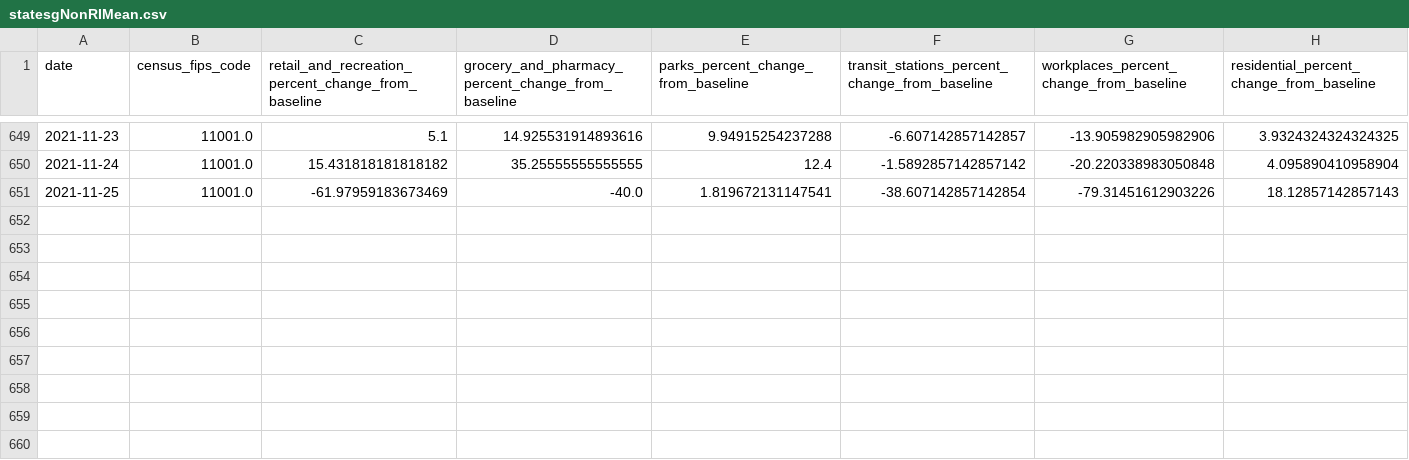
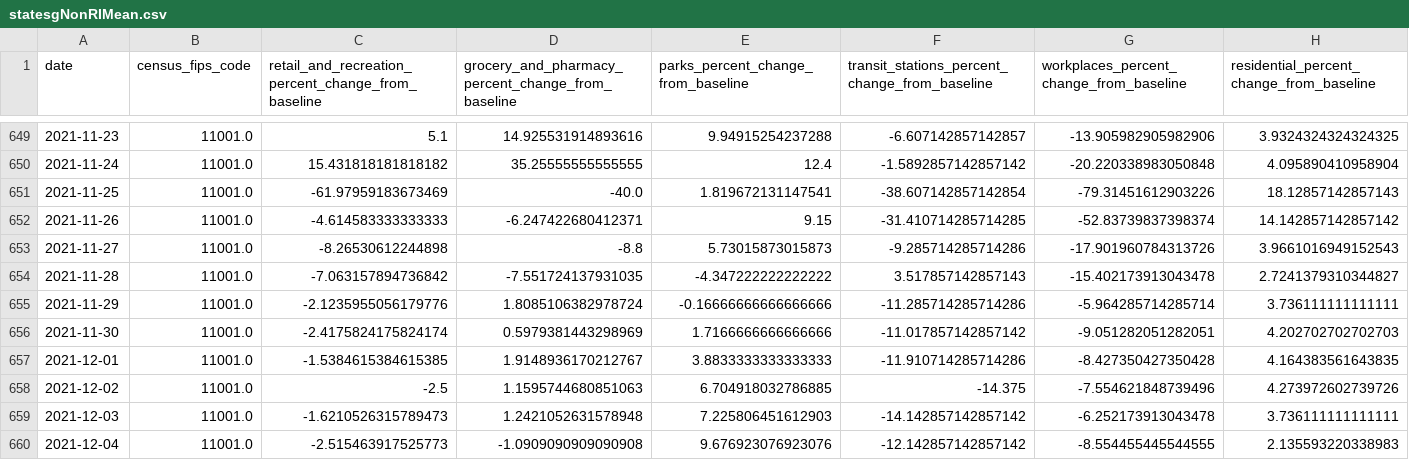
Before and after one commit to s4-web/data, a CSV file: statesgNonRIMean.csv, drawn as a sheet; only a part is shown, gaps mark what is left out; the diff names each change by its address in the sheet, - before the commit and + after, or states it on an @@ line.

```diff
--- a/statesgNonRIMean.csv
+++ b/statesgNonRIMean.csv
+row 652: 2021-11-26 | 11001.0 | -4.614583333333333 | -6.247422680412371 | 9.15 | -31.410714285714285 | -52.83739837398374 | 14.142857142857142
+row 653: 2021-11-27 | 11001.0 | -8.26530612244898 | -8.8 | 5.73015873015873 | -9.285714285714286 | -17.901960784313726 | 3.9661016949152543
+row 654: 2021-11-28 | 11001.0 | -7.063157894736842 | -7.551724137931035 | -4.347222222222222 | 3.517857142857143 | -15.402173913043478 | 2.7241379310344827
+row 655: 2021-11-29 | 11001.0 | -2.1235955056179776 | 1.8085106382978724 | -0.16666666666666666 | -11.285714285714286 | -5.964285714285714 | 3.736111111111111
+row 656: 2021-11-30 | 11001.0 | -2.4175824175824174 | 0.5979381443298969 | 1.7166666666666666 | -11.017857142857142 | -9.051282051282051 | 4.202702702702703
+row 657: 2021-12-01 | 11001.0 | -1.5384615384615385 | 1.9148936170212767 | 3.8833333333333333 | -11.910714285714286 | -8.427350427350428 | 4.164383561643835
+row 658: 2021-12-02 | 11001.0 | -2.5 | 1.1595744680851063 | 6.704918032786885 | -14.375 | -7.554621848739496 | 4.273972602739726
+row 659: 2021-12-03 | 11001.0 | -1.6210526315789473 | 1.2421052631578948 | 7.225806451612903 | -14.142857142857142 | -6.252173913043478 | 3.736111111111111
+row 660: 2021-12-04 | 11001.0 | -2.515463917525773 | -1.0909090909090908 | 9.676923076923076 | -12.142857142857142 | -8.554455445544555 | 2.135593220338983
```
Also changed, not shown: statesgNonRIMedian.csv, statesgRI.csv.
